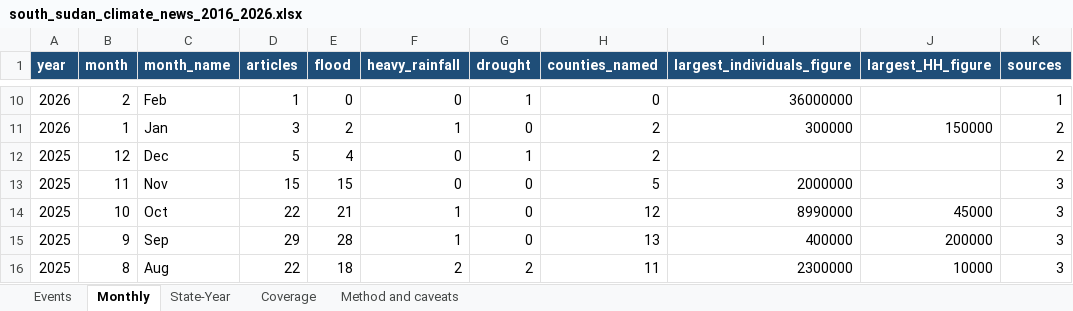
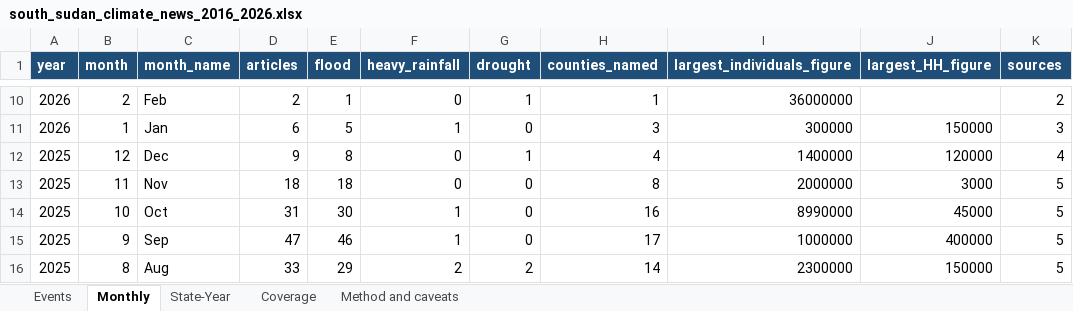
Before and after one commit to Penuelabi/altimetry-nightly, an Excel workbook: news_history_out/south_sudan_climate_news_2016_2026.xlsx, sheet Monthly, drawn as a sheet; only a part is shown, gaps mark what is left out; values as stored, in another font and other column widths than the file's, no borders; the diff covers the shown part only; the diff names each change by its address in the sheet, - before the commit and + after, or states it on an @@ line.

```diff
--- a/news_history_out/south_sudan_climate_news_2016_2026.xlsx (sheet Monthly)
+++ b/news_history_out/south_sudan_climate_news_2016_2026.xlsx (sheet Monthly)
-D10 (articles): 1
+D10 (articles): 2
-E10 (flood): 0
+E10 (flood): 1
-H10 (counties_named): 0
+H10 (counties_named): 1
-K10 (sources): 1
+K10 (sources): 2
-D11 (articles): 3
+D11 (articles): 6
-E11 (flood): 2
+E11 (flood): 5
-H11 (counties_named): 2
+H11 (counties_named): 3
-K11 (sources): 2
+K11 (sources): 3
-D12 (articles): 5
+D12 (articles): 9
-E12 (flood): 4
+E12 (flood): 8
-H12 (counties_named): 2
+H12 (counties_named): 4
-I12 (largest_individuals_figure): (empty)
+I12 (largest_individuals_figure): 1400000
-J12 (largest_HH_figure): (empty)
+J12 (largest_HH_figure): 120000
-K12 (sources): 2
+K12 (sources): 4
-D13 (articles): 15
+D13 (articles): 18
-E13 (flood): 15
+E13 (flood): 18
-H13 (counties_named): 5
+H13 (counties_named): 8
-J13 (largest_HH_figure): (empty)
+J13 (largest_HH_figure): 3000
-K13:K16 (sources): 3
+K13:K16 (sources): 5
-D14 (articles): 22
+D14 (articles): 31
-E14 (flood): 21
+E14 (flood): 30
-H14 (counties_named): 12
+H14 (counties_named): 16
-D15 (articles): 29
+D15 (articles): 47
-E15 (flood): 28
+E15 (flood): 46
-H15 (counties_named): 13
+H15 (counties_named): 17
-I15 (largest_individuals_figure): 400000
+I15 (largest_individuals_figure): 1000000
-J15 (largest_HH_figure): 200000
+J15 (largest_HH_figure): 400000
-D16 (articles): 22
+D16 (articles): 33
-E16 (flood): 18
+E16 (flood): 29
-H16 (counties_named): 11
+H16 (counties_named): 14
-J16 (largest_HH_figure): 10000
+J16 (largest_HH_figure): 150000
```
Also changed, not shown: 1 added row and 431 edited cells elsewhere in this sheet, sheet Events, sheet State-Year, sheet Coverage, sheet Method and caveats, 2 other files.
